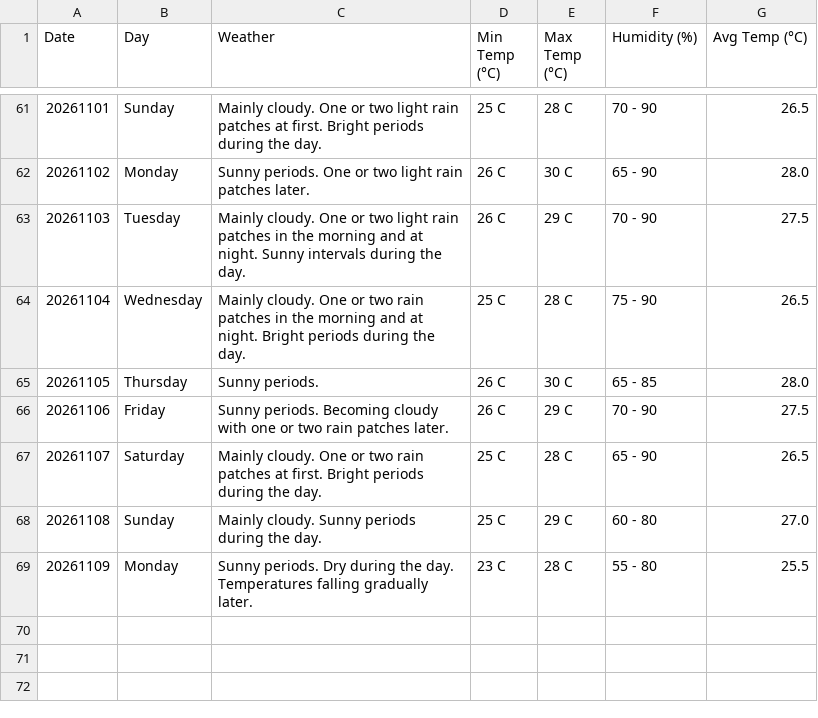
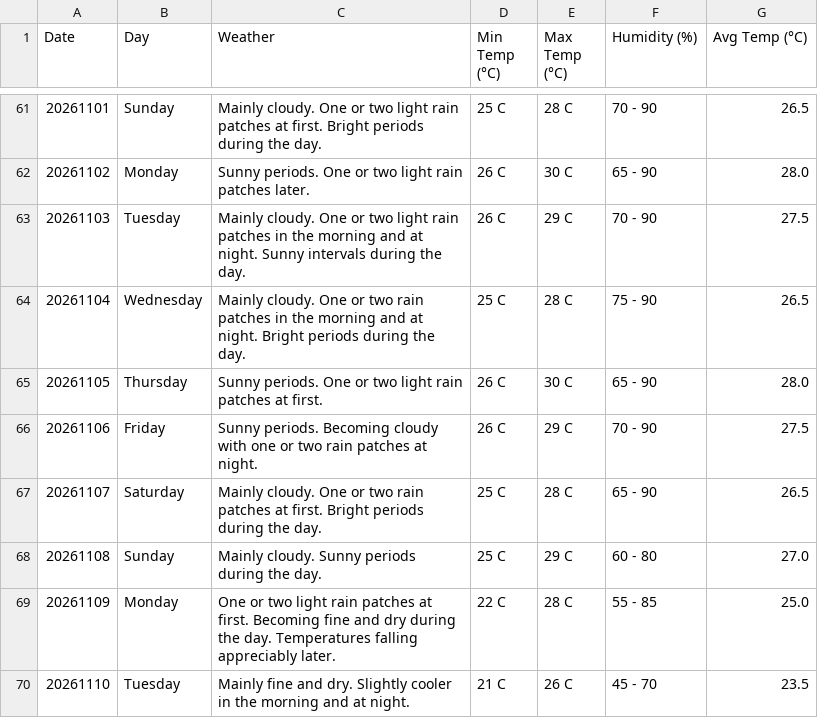
Before and after one commit to claymorewatchout-ops/weather-crawler, a CSV file: weather_forecast.csv, drawn as a sheet; only a part is shown, gaps mark what is left out.

```diff
--- a/weather_forecast.csv
+++ b/weather_forecast.csv
@@ -64,6 +64,7 @@ Date,Day,Weather,Min Temp (°C),Max Temp (°C),Humidity (%),Avg Temp (°C)
 20261104,Wednesday,Mainly cloudy. One or two rain patches in the morning and at night. Bright periods during the day.,25 C,28 C,75 - 90,26.5
-20261105,Thursday,Sunny periods.,26 C,30 C,65 - 85,28.0
-20261106,Friday,Sunny periods. Becoming cloudy with one or two rain patches later.,26 C,29 C,70 - 90,27.5
+20261105,Thursday,Sunny periods. One or two light rain patches at first.,26 C,30 C,65 - 90,28.0
+20261106,Friday,Sunny periods. Becoming cloudy with one or two rain patches at night.,26 C,29 C,70 - 90,27.5
 20261107,Saturday,Mainly cloudy. One or two rain patches at first. Bright periods during the day.,25 C,28 C,65 - 90,26.5
 20261108,Sunday,Mainly cloudy. Sunny periods during the day.,25 C,29 C,60 - 80,27.0
-20261109,Monday,Sunny periods. Dry during the day. Temperatures falling gradually later.,23 C,28 C,55 - 80,25.5
+20261109,Monday,One or two light rain patches at first. Becoming fine and dry during the day. Temperatures falling appreciably later.,22 C,28 C,55 - 85,25.0
+20261110,Tuesday,Mainly fine and dry. Slightly cooler in the morning and at night.,21 C,26 C,45 - 70,23.5
```
